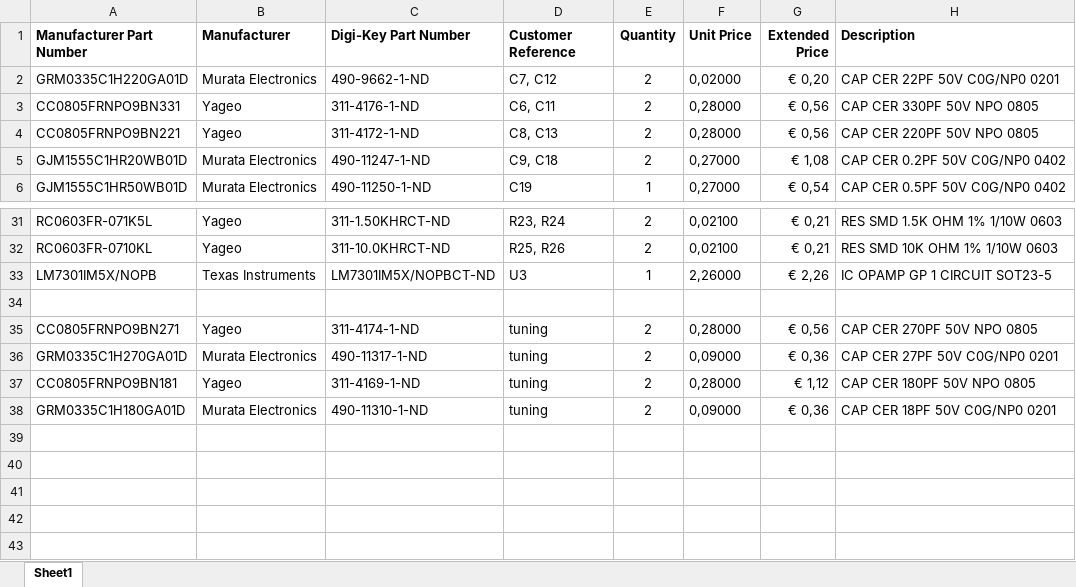
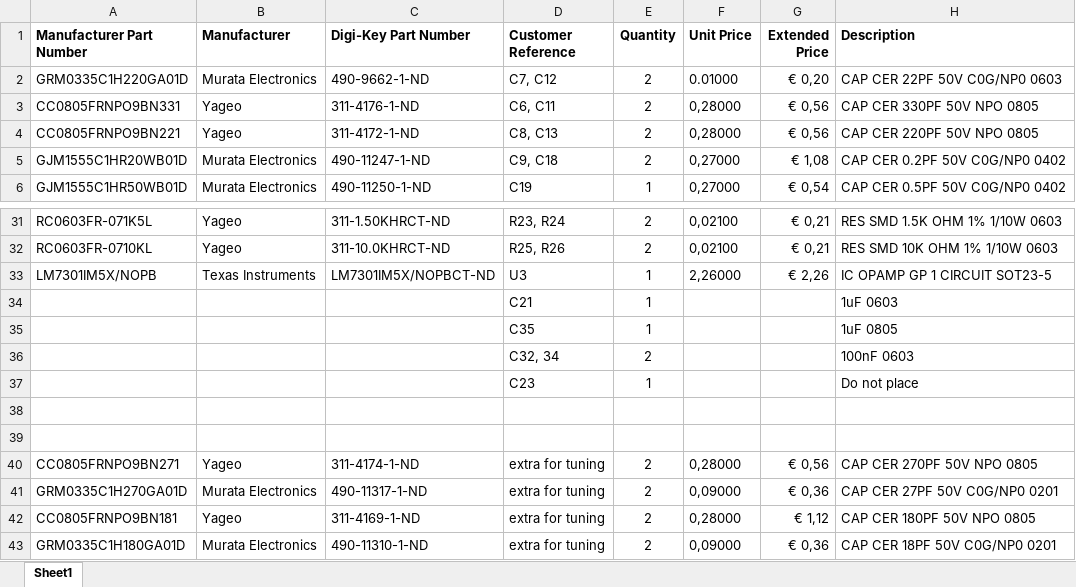
Before and after one commit to paulvee/100MHz-Differential-Probe, an Excel workbook: Diff Probe BOM V2.xlsx, sheet Sheet1, drawn as a sheet; only a part is shown, gaps mark what is left out; values as stored, in another font and other column widths than the file's, no borders; addresses are those after the commit; the diff names each change by its address in the sheet, - before the commit and + after, or states it on an @@ line.

Commit message:
Add files via upload
Corrected one part-number and added a few missing parts

```diff
--- a/Diff Probe BOM V2.xlsx (sheet Sheet1)
+++ b/Diff Probe BOM V2.xlsx (sheet Sheet1)
-F2 (Unit Price): 0,02000
+F2 (Unit Price): 0.01000
-H2 (Description): CAP CER 22PF 50V C0G/NP0 0201
+H2 (Description): CAP CER 22PF 50V C0G/NP0 0603
+row 34:  |  |  | C21 | 1 |  |  | 1uF 0603
+row 35:  |  |  | C35 | 1 |  |  | 1uF 0805
+row 36:  |  |  | C32, 34 | 2 |  |  | 100nF 0603
+row 37:  |  |  | C23 | 1 |  |  | Do not place
+row 39: (empty)
-D40:D43 (Customer Reference): tuning
+D40:D43 (Customer Reference): extra for tuning
```
